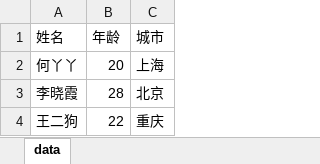
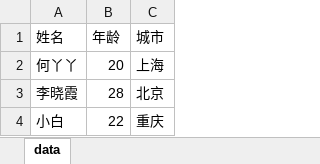
Before and after one commit to he9mei/python_lemon, an Excel workbook: basic/testData.xlsx, sheet data, drawn as a sheet; values as stored, in another font and other column widths than the file's, no borders; the diff names each change by its address in the sheet, - before the commit and + after, or states it on an @@ line.

Commit message:
basic5-1-end

```diff
--- a/basic/testData.xlsx (sheet data)
+++ b/basic/testData.xlsx (sheet data)
-A4 (姓名): 王二狗
+A4 (姓名): 小白
```
Also changed, not shown: 1 other file.
